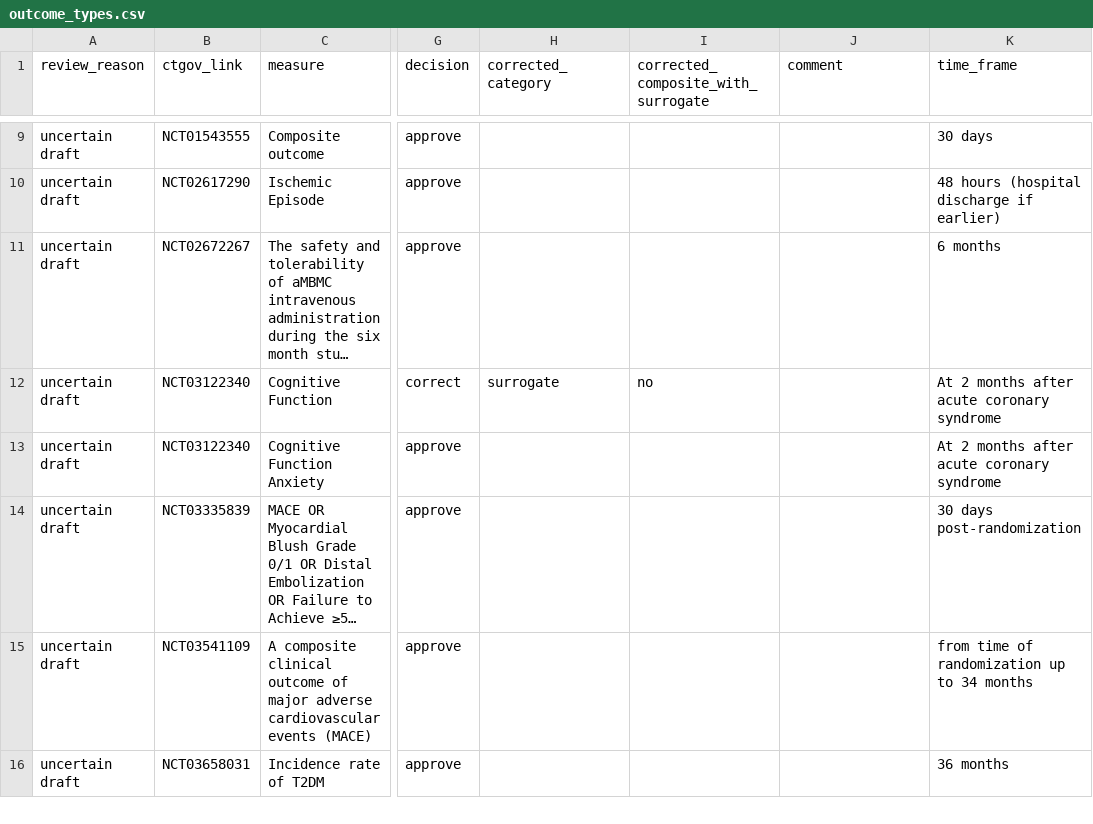
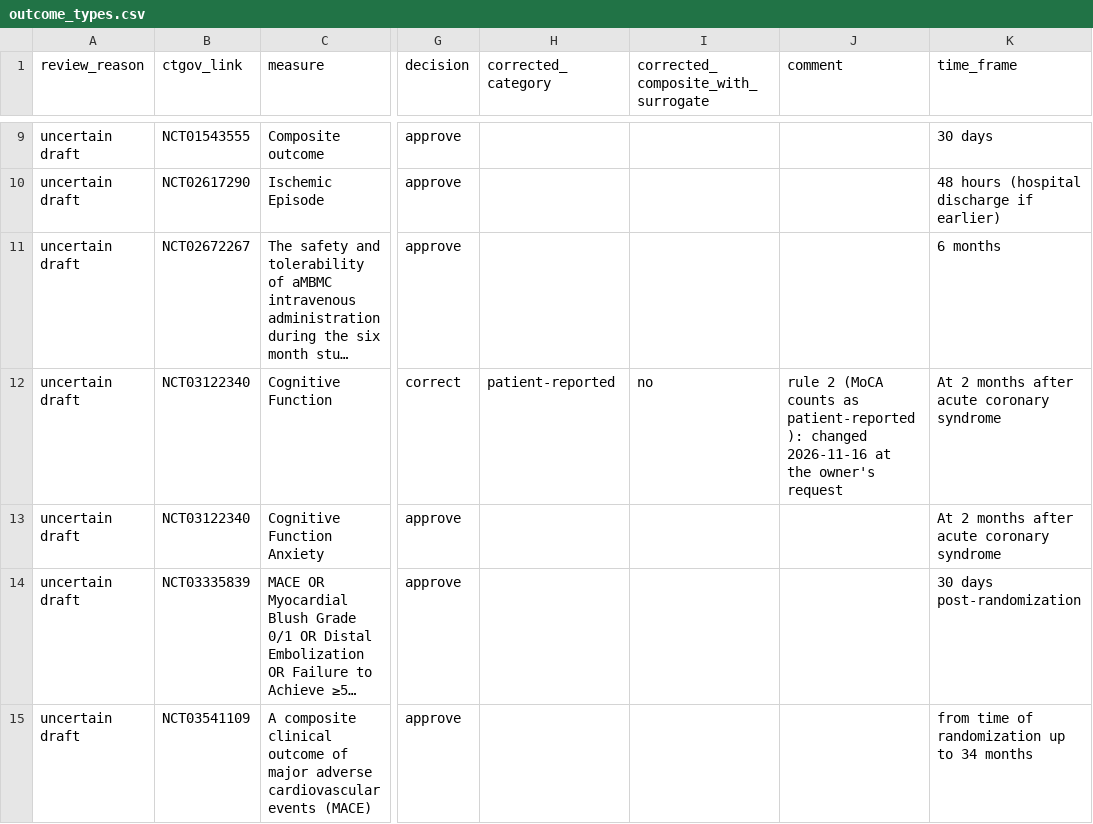
Before and after one commit to LeosphereMD/mi-clinical-trials-database, a CSV file: review/outcome_types.csv, drawn as a sheet; only a part is shown, gaps mark what is left out; the shorter side is filled out with more unchanged rows; long unchanged cells end in …; the diff names each change by its address in the sheet, - before the commit and + after, or states it on an @@ line.

```diff
--- a/review/outcome_types.csv
+++ b/review/outcome_types.csv
-H12 (corrected_category): surrogate
+H12 (corrected_category): patient-reported
-J12 (comment): (empty)
+J12 (comment): rule 2 (MoCA counts as patient-reported): changed 2026-11-16 at the owner's request
```
Also changed, not shown: 3 other files.
